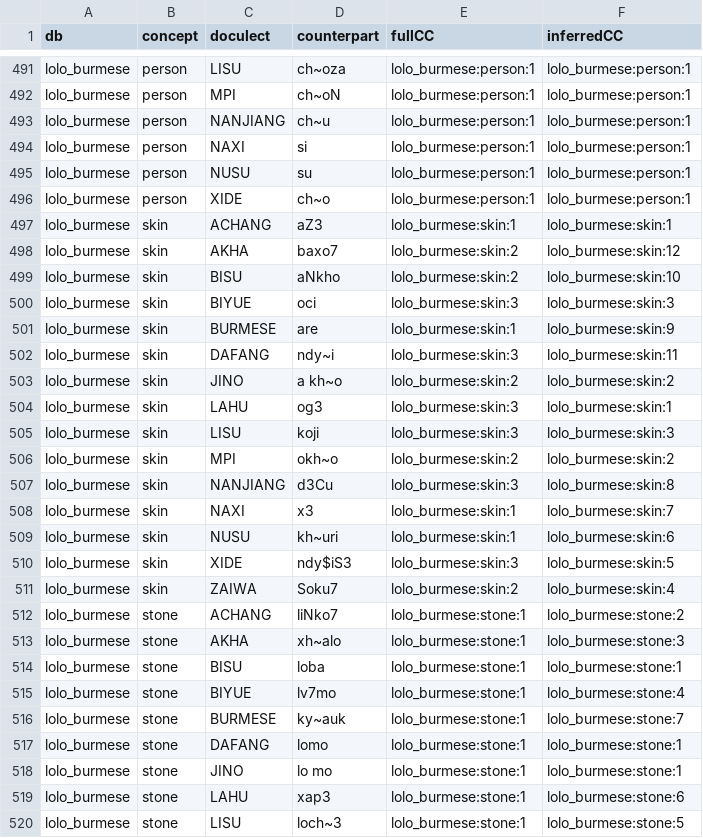
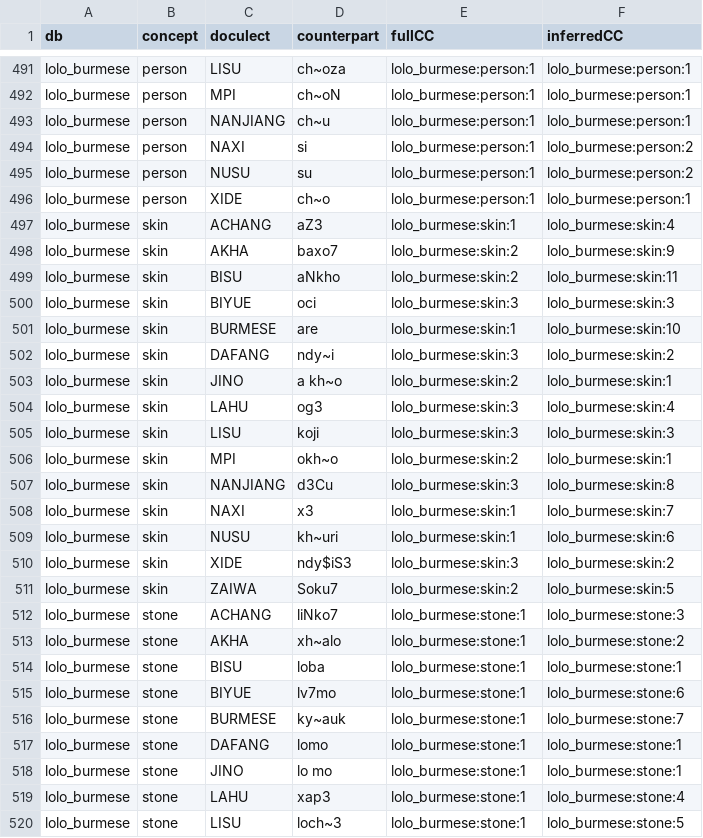
Before and after one commit to evolaemp/svmcc, a CSV file: data/inferred/lolo_burmese.svmCC.csv, drawn as a sheet; only a part is shown, gaps mark what is left out; the diff covers the shown part only.

```diff
--- a/data/inferred/lolo_burmese.svmCC.csv
+++ b/data/inferred/lolo_burmese.svmCC.csv
@@ -493,15 +493,15 @@ lolo_burmese,person,MPI,ch~oN,lolo_burmese:person:1,lolo_burmese:person:1
 lolo_burmese,person,NANJIANG,ch~u,lolo_burmese:person:1,lolo_burmese:person:1
-lolo_burmese,person,NAXI,si,lolo_burmese:person:1,lolo_burmese:person:1
-lolo_burmese,person,NUSU,su,lolo_burmese:person:1,lolo_burmese:person:1
+lolo_burmese,person,NAXI,si,lolo_burmese:person:1,lolo_burmese:person:2
+lolo_burmese,person,NUSU,su,lolo_burmese:person:1,lolo_burmese:person:2
 lolo_burmese,person,XIDE,ch~o,lolo_burmese:person:1,lolo_burmese:person:1
-lolo_burmese,skin,ACHANG,aZ3,lolo_burmese:skin:1,lolo_burmese:skin:1
-lolo_burmese,skin,AKHA,baxo7,lolo_burmese:skin:2,lolo_burmese:skin:12
-lolo_burmese,skin,BISU,aNkho,lolo_burmese:skin:2,lolo_burmese:skin:10
+lolo_burmese,skin,ACHANG,aZ3,lolo_burmese:skin:1,lolo_burmese:skin:4
+lolo_burmese,skin,AKHA,baxo7,lolo_burmese:skin:2,lolo_burmese:skin:9
+lolo_burmese,skin,BISU,aNkho,lolo_burmese:skin:2,lolo_burmese:skin:11
 lolo_burmese,skin,BIYUE,oci,lolo_burmese:skin:3,lolo_burmese:skin:3
-lolo_burmese,skin,BURMESE,are,lolo_burmese:skin:1,lolo_burmese:skin:9
-lolo_burmese,skin,DAFANG,ndy~i,lolo_burmese:skin:3,lolo_burmese:skin:11
-lolo_burmese,skin,JINO,a kh~o,lolo_burmese:skin:2,lolo_burmese:skin:2
-lolo_burmese,skin,LAHU,og3,lolo_burmese:skin:3,lolo_burmese:skin:1
+lolo_burmese,skin,BURMESE,are,lolo_burmese:skin:1,lolo_burmese:skin:10
+lolo_burmese,skin,DAFANG,ndy~i,lolo_burmese:skin:3,lolo_burmese:skin:2
+lolo_burmese,skin,JINO,a kh~o,lolo_burmese:skin:2,lolo_burmese:skin:1
+lolo_burmese,skin,LAHU,og3,lolo_burmese:skin:3,lolo_burmese:skin:4
 lolo_burmese,skin,LISU,koji,lolo_burmese:skin:3,lolo_burmese:skin:3
-lolo_burmese,skin,MPI,okh~o,lolo_burmese:skin:2,lolo_burmese:skin:2
+lolo_burmese,skin,MPI,okh~o,lolo_burmese:skin:2,lolo_burmese:skin:1
 lolo_burmese,skin,NANJIANG,d3Cu,lolo_burmese:skin:3,lolo_burmese:skin:8
@@ -509,8 +509,8 @@ lolo_burmese,skin,NAXI,x3,lolo_burmese:skin:1,lolo_burmese:skin:7
 lolo_burmese,skin,NUSU,kh~uri,lolo_burmese:skin:1,lolo_burmese:skin:6
-lolo_burmese,skin,XIDE,ndy$iS3,lolo_burmese:skin:3,lolo_burmese:skin:5
-lolo_burmese,skin,ZAIWA,Soku7,lolo_burmese:skin:2,lolo_burmese:skin:4
-lolo_burmese,stone,ACHANG,liNko7,lolo_burmese:stone:1,lolo_burmese:stone:2
-lolo_burmese,stone,AKHA,xh~alo,lolo_burmese:stone:1,lolo_burmese:stone:3
+lolo_burmese,skin,XIDE,ndy$iS3,lolo_burmese:skin:3,lolo_burmese:skin:2
+lolo_burmese,skin,ZAIWA,Soku7,lolo_burmese:skin:2,lolo_burmese:skin:5
+lolo_burmese,stone,ACHANG,liNko7,lolo_burmese:stone:1,lolo_burmese:stone:3
+lolo_burmese,stone,AKHA,xh~alo,lolo_burmese:stone:1,lolo_burmese:stone:2
 lolo_burmese,stone,BISU,loba,lolo_burmese:stone:1,lolo_burmese:stone:1
-lolo_burmese,stone,BIYUE,lv7mo,lolo_burmese:stone:1,lolo_burmese:stone:4
+lolo_burmese,stone,BIYUE,lv7mo,lolo_burmese:stone:1,lolo_burmese:stone:6
 lolo_burmese,stone,BURMESE,ky~auk,lolo_burmese:stone:1,lolo_burmese:stone:7
@@ -518,3 +518,3 @@ lolo_burmese,stone,DAFANG,lomo,lolo_burmese:stone:1,lolo_burmese:stone:1
 lolo_burmese,stone,JINO,lo mo,lolo_burmese:stone:1,lolo_burmese:stone:1
-lolo_burmese,stone,LAHU,xap3,lolo_burmese:stone:1,lolo_burmese:stone:6
+lolo_burmese,stone,LAHU,xap3,lolo_burmese:stone:1,lolo_burmese:stone:4
 lolo_burmese,stone,LISU,loch~3,lolo_burmese:stone:1,lolo_burmese:stone:5
```
Also changed, not shown: 125 edited cells elsewhere in this file, data/inferred/abvd.svmCC.csv, data/inferred/afrasian.svmCC.csv, 16 other files.
